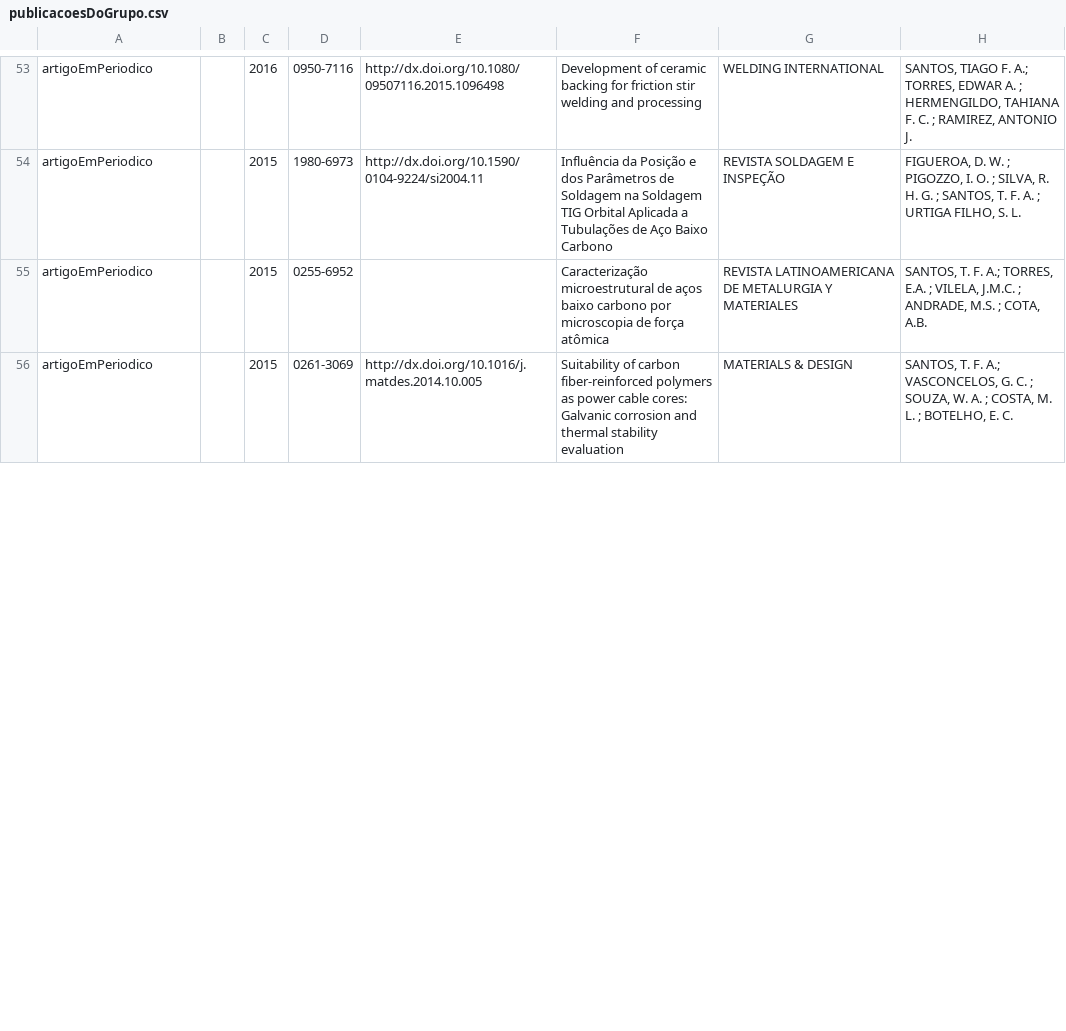
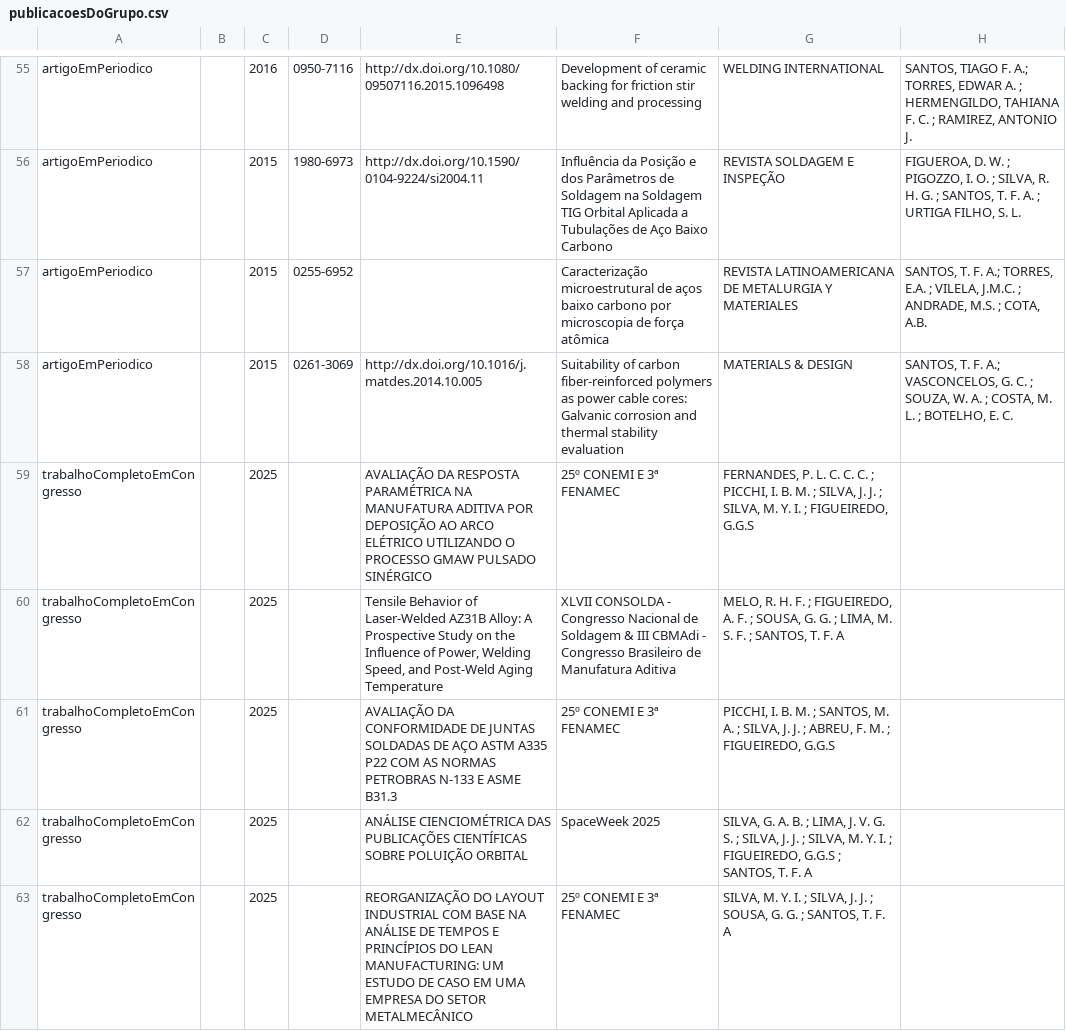
Before and after one commit to soldamat/soldamat.github.io, a CSV file: equipe_soldamat/publicacoesDoGrupo.csv, drawn as a sheet; only a part is shown, gaps mark what is left out; the diff covers the shown part only.

```diff
--- a/equipe_soldamat/publicacoesDoGrupo.csv
+++ b/equipe_soldamat/publicacoesDoGrupo.csv
@@ -56 +58,6 @@ artigoEmPeriodico	 	2015	0255-6952		Caracterização microestrutural de aços ba
 artigoEmPeriodico	 	2015	0261-3069	http://dx.doi.org/10.1016/j.matdes.2014.10.005	Suitability of carbon fiber-reinforced polymers as power cable cores: Galvanic corrosion and thermal stability evaluation	MATERIALS & DESIGN	SANTOS, T. F. A.; VASCONCELOS, G. C. ; SOUZA, W. A. ; COSTA, M. L. ; BOTELHO, E. C.		
+trabalhoCompletoEmCongresso	 	2025		AVALIAÇÃO DA RESPOSTA PARAMÉTRICA NA MANUFATURA ADITIVA POR DEPOSIÇÃO AO ARCO ELÉTRICO UTILIZANDO O PROCESSO GMAW PULSADO SINÉRGICO	25º CONEMI E 3ª FENAMEC	FERNANDES, P. L. C. C. C. ; PICCHI, I. B. M. ; SILVA, J. J. ; SILVA, M. Y. I. ; FIGUEIREDO, G.G.S		
+trabalhoCompletoEmCongresso	 	2025		Tensile Behavior of Laser-Welded AZ31B Alloy: A Prospective Study on the Influence of Power, Welding Speed, and Post-Weld Aging Temperature	XLVII CONSOLDA - Congresso Nacional de Soldagem & III CBMAdi - Congresso Brasileiro de Manufatura Aditiva	MELO, R. H. F. ; FIGUEIREDO, A. F. ; SOUSA, G. G. ; LIMA, M. S. F. ; SANTOS, T. F. A		
+trabalhoCompletoEmCongresso	 	2025		AVALIAÇÃO DA CONFORMIDADE DE JUNTAS SOLDADAS DE AÇO ASTM A335 P22 COM AS NORMAS PETROBRAS N-133 E ASME B31.3	25º CONEMI E 3ª FENAMEC	PICCHI, I. B. M. ; SANTOS, M. A. ; SILVA, J. J. ; ABREU, F. M. ; FIGUEIREDO, G.G.S		
+trabalhoCompletoEmCongresso	 	2025		ANÁLISE CIENCIOMÉTRICA DAS PUBLICAÇÕES CIENTÍFICAS SOBRE POLUIÇÃO ORBITAL	SpaceWeek 2025	SILVA, G. A. B. ; LIMA, J. V. G. S. ; SILVA, J. J. ; SILVA, M. Y. I. ; FIGUEIREDO, G.G.S ; SANTOS, T. F. A		
+trabalhoCompletoEmCongresso	 	2025		REORGANIZAÇÃO DO LAYOUT INDUSTRIAL COM BASE NA ANÁLISE DE TEMPOS E PRINCÍPIOS DO LEAN MANUFACTURING: UM ESTUDO DE CASO EM UMA EMPRESA DO SETOR METALMECÂNICO	25º CONEMI E 3ª FENAMEC	SILVA, M. Y. I. ; SILVA, J. J. ; SOUSA, G. G. ; SANTOS, T. F. A		
```
Also changed, not shown: 5 added rows and 26 edited cells elsewhere in this file, 43 other files.
